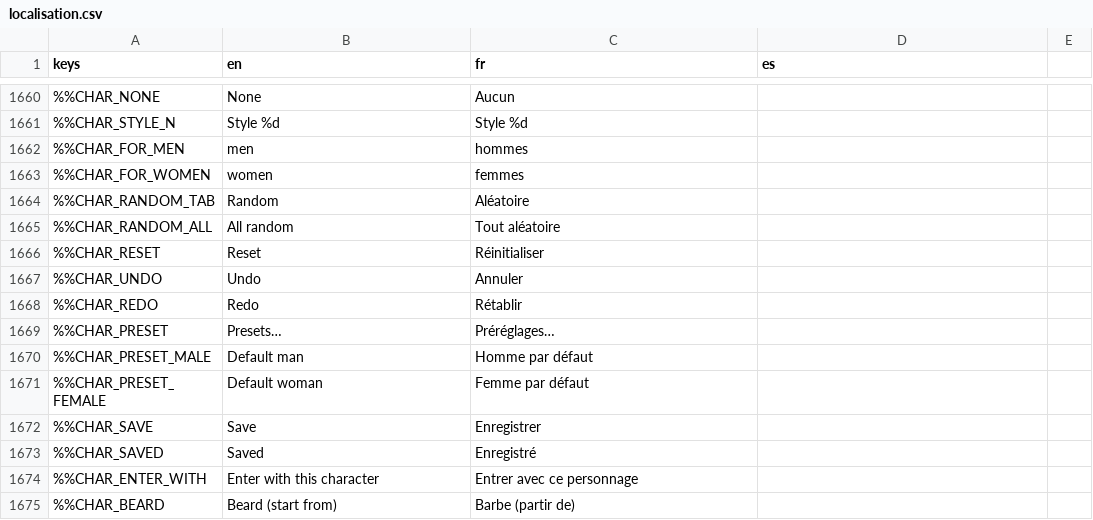
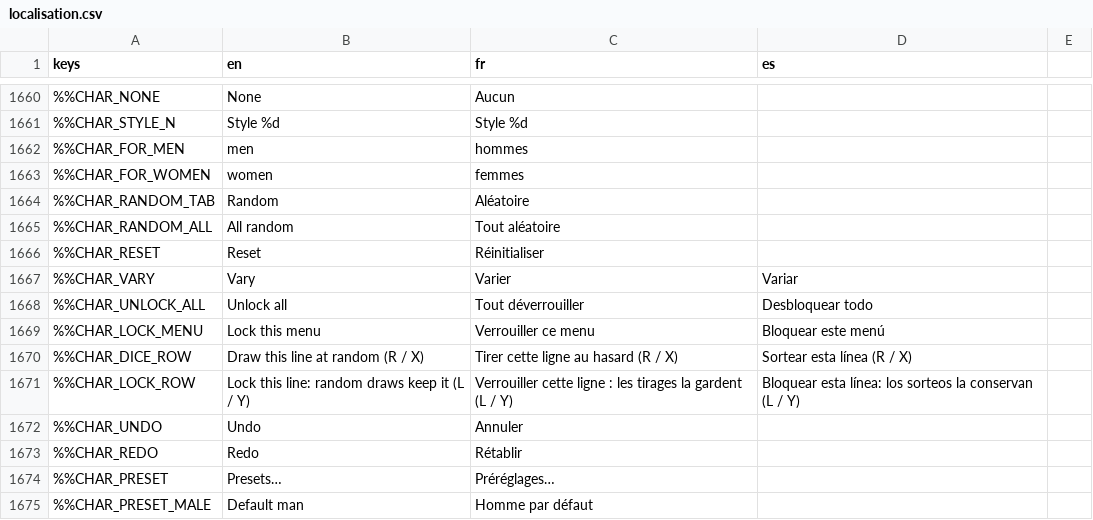
Before and after one commit to DyingStar-game/DyingStar, a CSV file: tools/localization/localisation.csv, drawn as a sheet; only a part is shown, gaps mark what is left out; the shorter side is filled out with more unchanged rows; the diff names each change by its address in the sheet, - before the commit and + after, or states it on an @@ line.

```diff
--- a/tools/localization/localisation.csv
+++ b/tools/localization/localisation.csv
+row 1667: %%CHAR_VARY | Vary | Varier | Variar
+row 1668: %%CHAR_UNLOCK_ALL | Unlock all | Tout déverrouiller | Desbloquear todo
+row 1669: %%CHAR_LOCK_MENU | Lock this menu | Verrouiller ce menu | Bloquear este menú
+row 1670: %%CHAR_DICE_ROW | Draw this line at random (R / X) | Tirer cette ligne au hasard (R / X) | Sortear esta línea (R / X)
+row 1671: %%CHAR_LOCK_ROW | Lock this line: random draws keep it (L / Y) | Verrouiller cette ligne : les tirages la gardent (L / Y) | Bloquear esta línea: los sorteos la conservan (L / Y)
```
Also changed, not shown: 12 other files.
